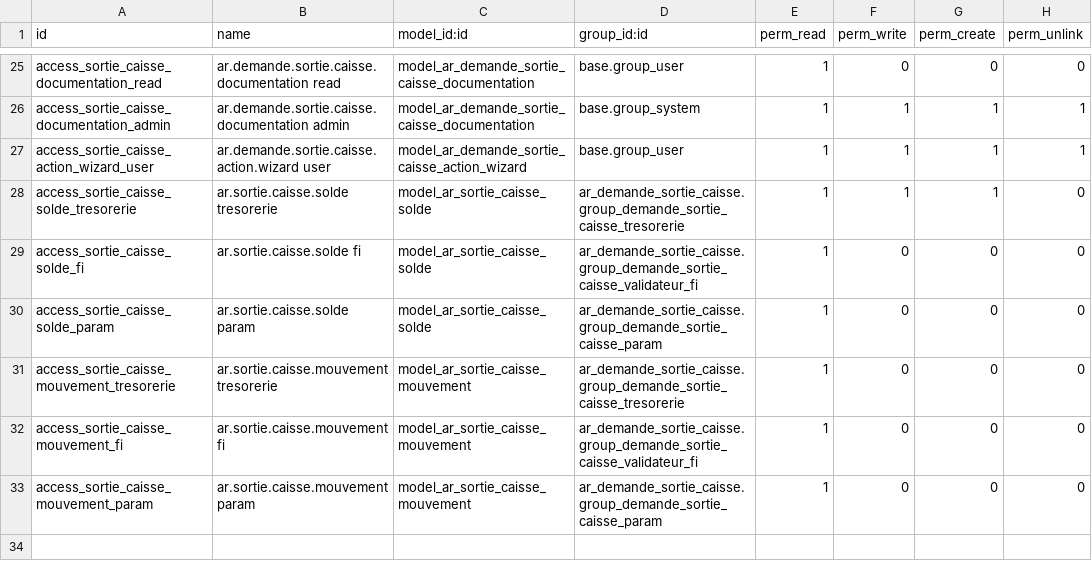
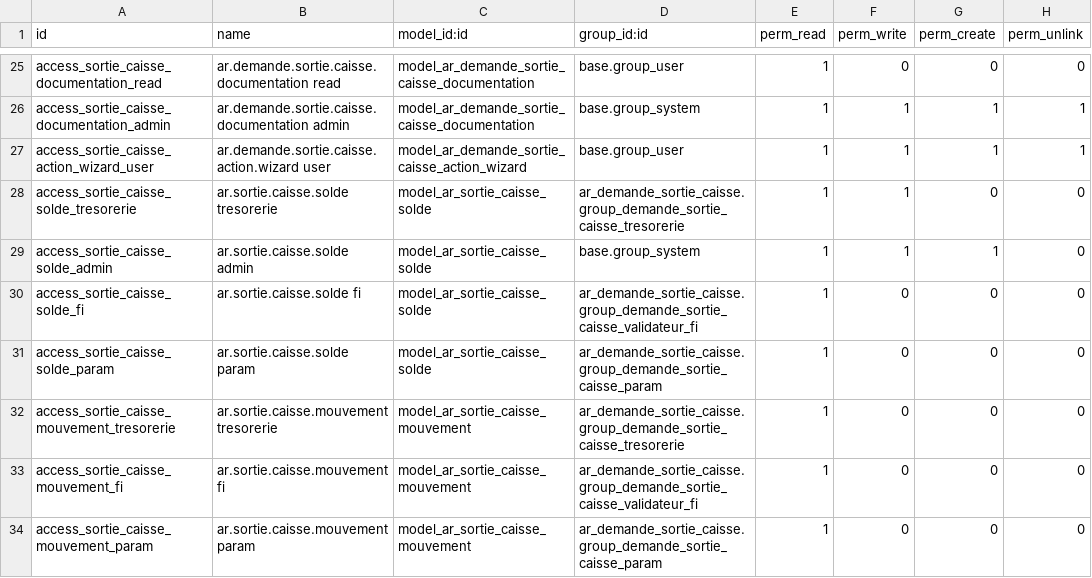
Before and after one commit to Ilyasselkh/ar_demande_sortie_caisse, a CSV file: security/ir.model.access.csv, drawn as a sheet; only a part is shown, gaps mark what is left out.

Commit message:
Update cash balance access and views

```diff
--- a/security/ir.model.access.csv
+++ b/security/ir.model.access.csv
@@ -27,3 +27,4 @@ access_sortie_caisse_documentation_admin,ar.demande.sortie.caisse.documentation
 access_sortie_caisse_action_wizard_user,ar.demande.sortie.caisse.action.wizard user,model_ar_demande_sortie_caisse_action_wizard,base.group_user,1,1,1,1
-access_sortie_caisse_solde_tresorerie,ar.sortie.caisse.solde tresorerie,model_ar_sortie_caisse_solde,ar_demande_sortie_caisse.group_demande_sortie_caisse_tresorerie,1,1,1,0
+access_sortie_caisse_solde_tresorerie,ar.sortie.caisse.solde tresorerie,model_ar_sortie_caisse_solde,ar_demande_sortie_caisse.group_demande_sortie_caisse_tresorerie,1,1,0,0
+access_sortie_caisse_solde_admin,ar.sortie.caisse.solde admin,model_ar_sortie_caisse_solde,base.group_system,1,1,1,0
 access_sortie_caisse_solde_fi,ar.sortie.caisse.solde fi,model_ar_sortie_caisse_solde,ar_demande_sortie_caisse.group_demande_sortie_caisse_validateur_fi,1,0,0,0
```
Also changed, not shown: 3 other files.
